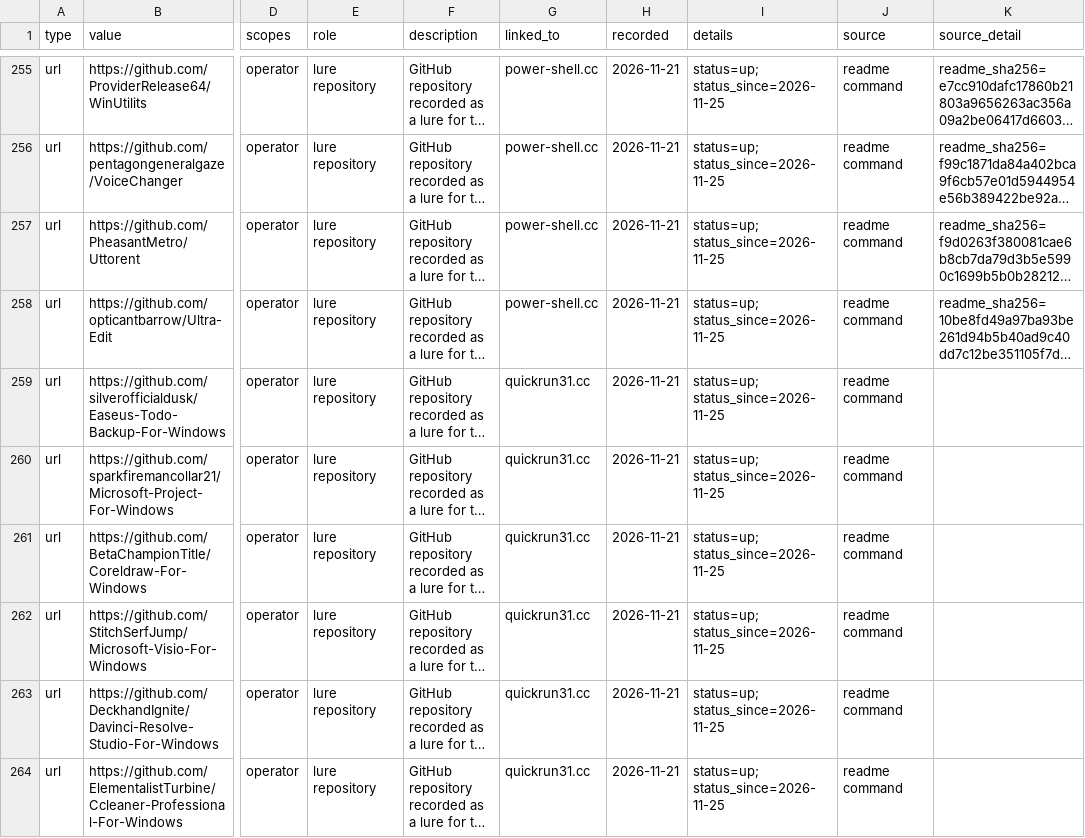
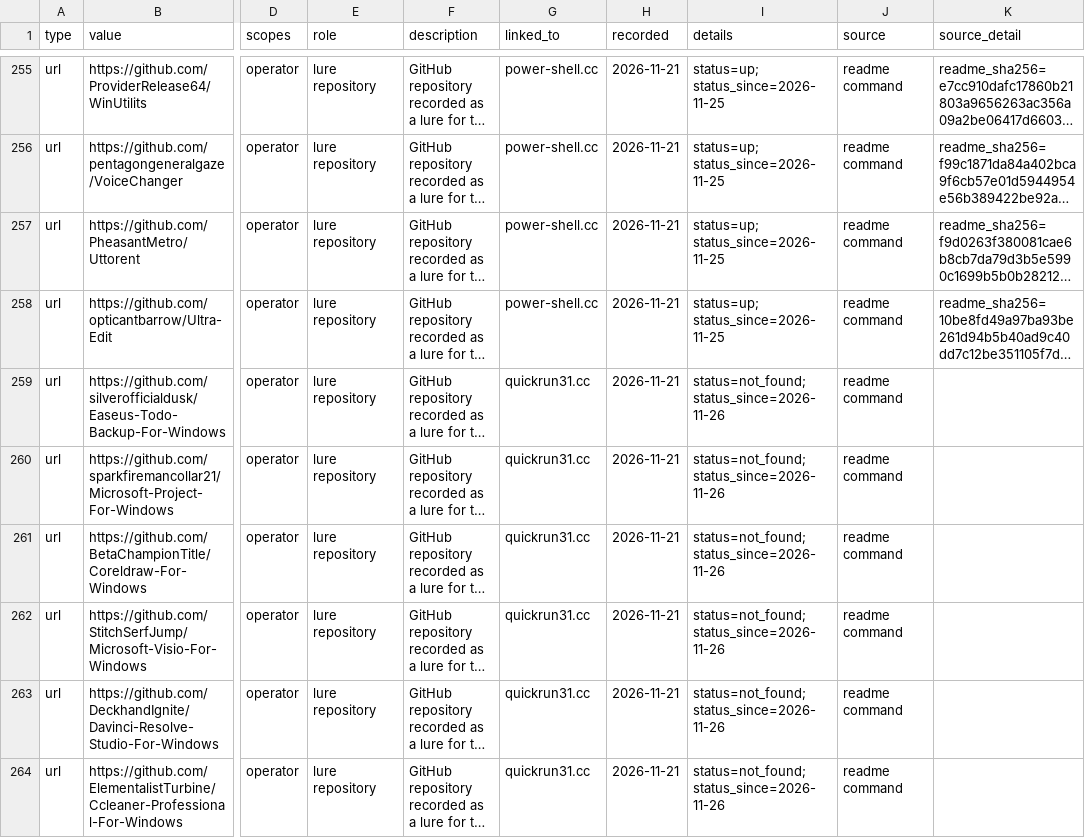
Before and after one commit to scoope3/groundwork, a CSV file: cases/windows-defender-cc-lure-repos/indicators.csv, drawn as a sheet; only a part is shown, gaps mark what is left out; long unchanged cells end in …; the diff covers the shown part only; the diff names each change by its address in the sheet, - before the commit and + after, or states it on an @@ line.

Commit message:
feed 2026-11-26: 0 lure repo(s) added by rule, released after a second read; status of 14 lure repo(s) updated

```diff
--- a/cases/windows-defender-cc-lure-repos/indicators.csv
+++ b/cases/windows-defender-cc-lure-repos/indicators.csv
-I259:I264 (details): status=up; status_since=2026-11-25
+I259:I264 (details): status=not_found; status_since=2026-11-26
```
Also changed, not shown: 8 edited cells elsewhere in this file.
